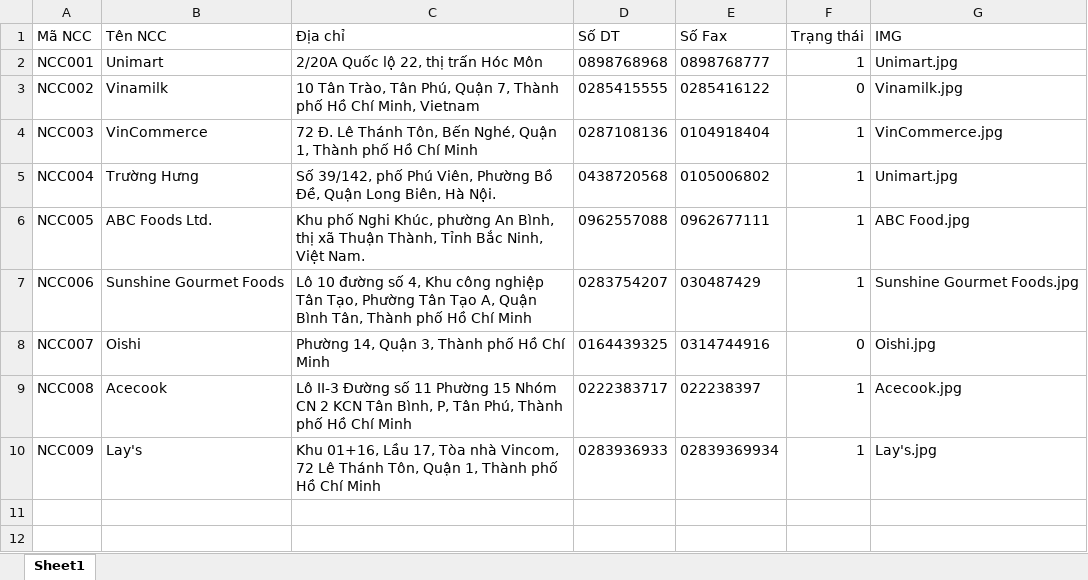
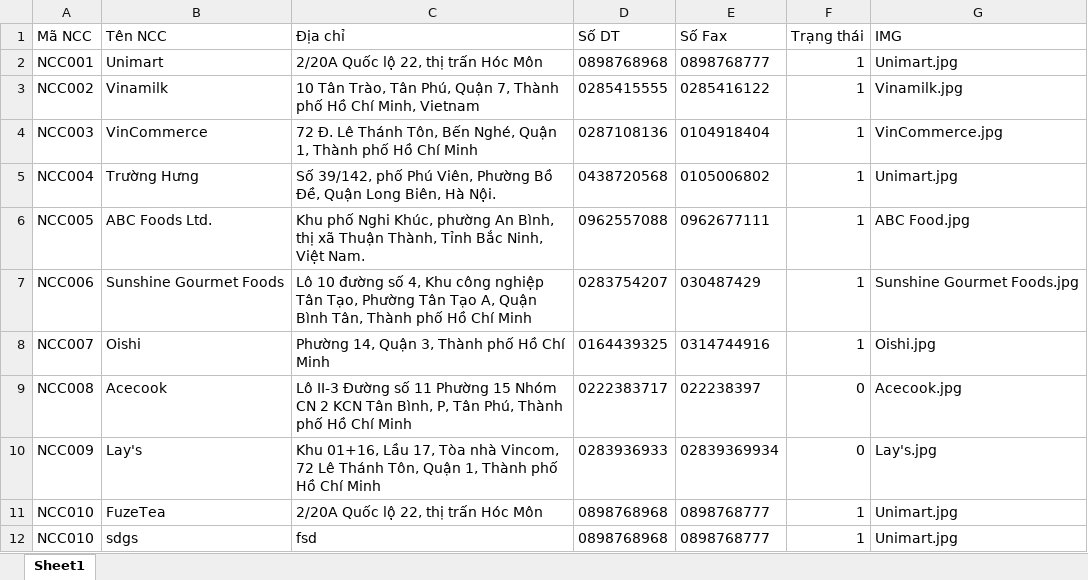
Before and after one commit to WizardSC/MiniMarket, an Excel workbook: GUI/resources/fileexcel/NhaCungCap.xlsx, sheet Sheet1, drawn as a sheet; values as stored, in another font and other column widths than the file's, no borders; the diff names each change by its address in the sheet, - before the commit and + after, or states it on an @@ line.

```diff
--- a/GUI/resources/fileexcel/NhaCungCap.xlsx (sheet Sheet1)
+++ b/GUI/resources/fileexcel/NhaCungCap.xlsx (sheet Sheet1)
-F3 (Trạng thái): 0
+F3 (Trạng thái): 1
-F8 (Trạng thái): 0
+F8 (Trạng thái): 1
-F9:F10 (Trạng thái): 1
+F9:F10 (Trạng thái): 0
+row 11: NCC010 | FuzeTea | 2/20A Quốc lộ 22, thị trấn Hóc Môn | 0898768968 | 0898768777 | 1 | Unimart.jpg
+row 12: NCC010 | sdgs | fsd | 0898768968 | 0898768777 | 1 | Unimart.jpg
```
Also changed, not shown: 31 other files.
